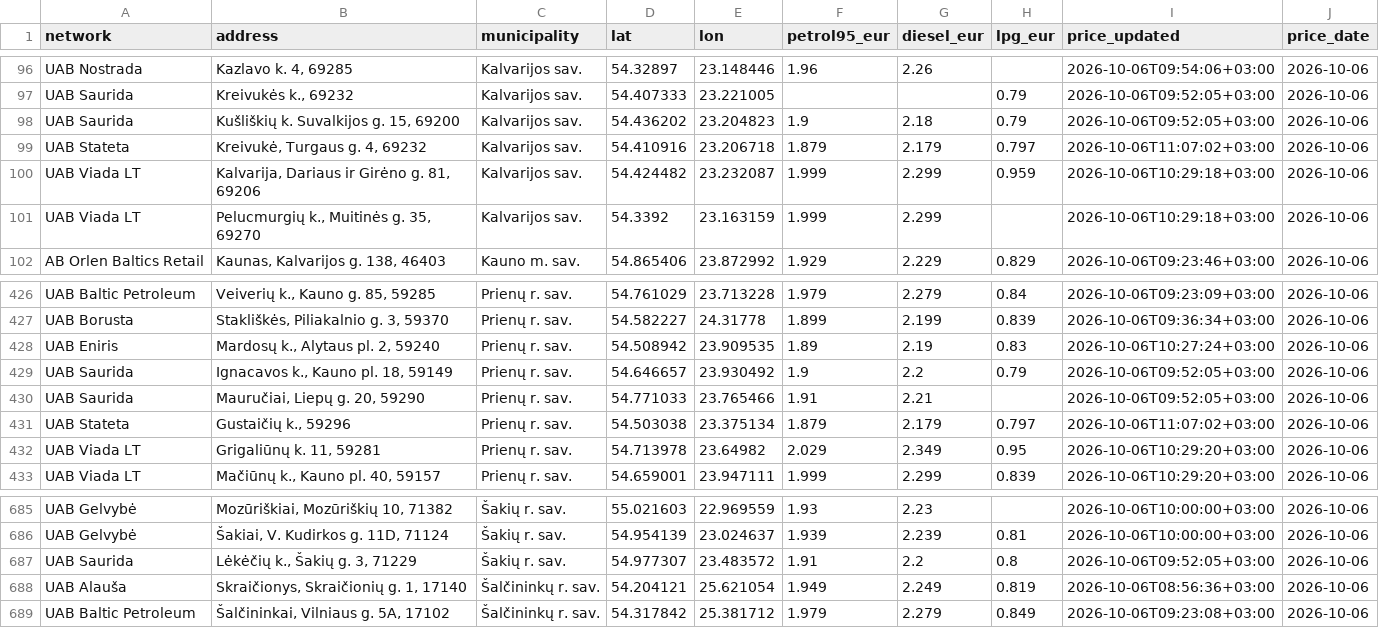
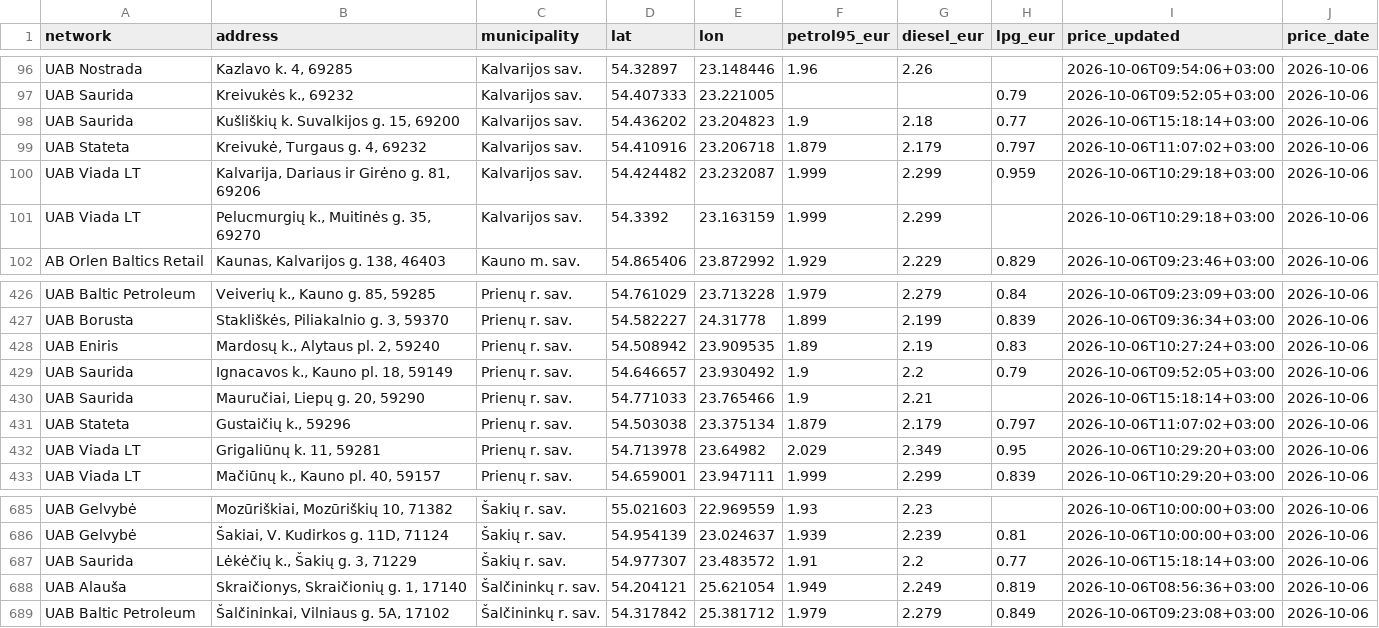
Before and after one commit to linciuz/Kuro-kainos-Lietuvoje, a CSV file: api/prices.csv, drawn as a sheet; only a part is shown, gaps mark what is left out.

```diff
--- a/api/prices.csv
+++ b/api/prices.csv
@@ -97,3 +97,3 @@ UAB Nostrada,"Kazlavo k. 4, 69285",Kalvarijos sav.,54.32897,23.148446,1.96,2.26,
 UAB Saurida,"Kreivukės k., 69232",Kalvarijos sav.,54.407333,23.221005,,,0.79,2026-10-06T09:52:05+03:00,2026-10-06
-UAB Saurida,"Kušliškių k. Suvalkijos g. 15, 69200",Kalvarijos sav.,54.436202,23.204823,1.9,2.18,0.79,2026-10-06T09:52:05+03:00,2026-10-06
+UAB Saurida,"Kušliškių k. Suvalkijos g. 15, 69200",Kalvarijos sav.,54.436202,23.204823,1.9,2.18,0.77,2026-10-06T15:18:14+03:00,2026-10-06
 UAB Stateta,"Kreivukė, Turgaus g. 4, 69232",Kalvarijos sav.,54.410916,23.206718,1.879,2.179,0.797,2026-10-06T11:07:02+03:00,2026-10-06
@@ -429,3 +429,3 @@ UAB Eniris,"Mardosų k., Alytaus pl. 2, 59240",Prienų r. sav.,54.508942,23.9095
 UAB Saurida,"Ignacavos k., Kauno pl. 18, 59149",Prienų r. sav.,54.646657,23.930492,1.9,2.2,0.79,2026-10-06T09:52:05+03:00,2026-10-06
-UAB Saurida,"Mauručiai, Liepų g. 20, 59290",Prienų r. sav.,54.771033,23.765466,1.91,2.21,,2026-10-06T09:52:05+03:00,2026-10-06
+UAB Saurida,"Mauručiai, Liepų g. 20, 59290",Prienų r. sav.,54.771033,23.765466,1.9,2.21,,2026-10-06T15:18:14+03:00,2026-10-06
 UAB Stateta,"Gustaičių k., 59296",Prienų r. sav.,54.503038,23.375134,1.879,2.179,0.797,2026-10-06T11:07:02+03:00,2026-10-06
@@ -686,3 +686,3 @@ UAB Gelvybė,"Mozūriškiai, Mozūriškių 10, 71382",Šakių r. sav.,55.021603,
 UAB Gelvybė,"Šakiai, V. Kudirkos g. 11D, 71124",Šakių r. sav.,54.954139,23.024637,1.939,2.239,0.81,2026-10-06T10:00:00+03:00,2026-10-06
-UAB Saurida,"Lėkėčių k., Šakių g. 3, 71229",Šakių r. sav.,54.977307,23.483572,1.91,2.2,0.8,2026-10-06T09:52:05+03:00,2026-10-06
+UAB Saurida,"Lėkėčių k., Šakių g. 3, 71229",Šakių r. sav.,54.977307,23.483572,1.91,2.2,0.77,2026-10-06T15:18:14+03:00,2026-10-06
 UAB Alauša,"Skraičionys, Skraičionių g. 1, 17140",Šalčininkų r. sav.,54.204121,25.621054,1.949,2.249,0.819,2026-10-06T08:56:36+03:00,2026-10-06
```
Also changed, not shown: 11 other files.
